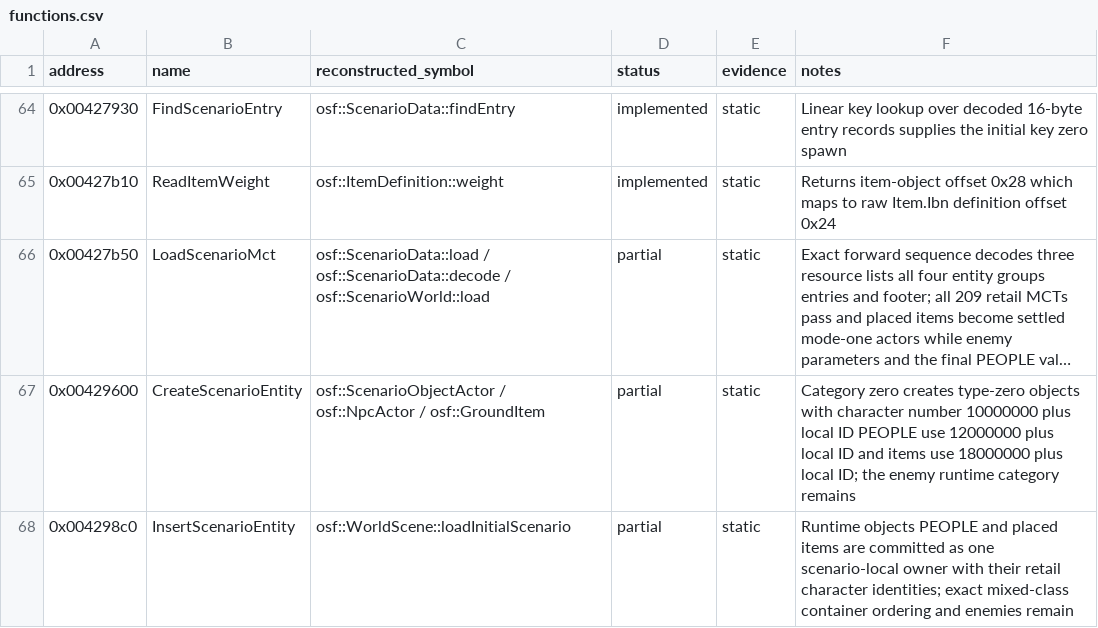
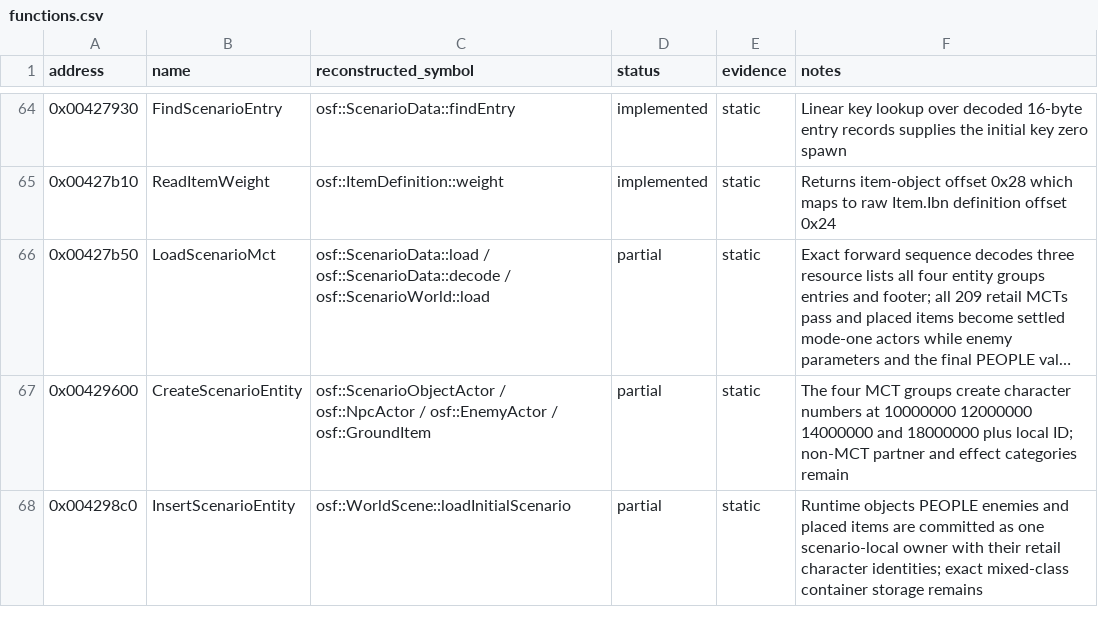
Before and after one commit to RednibCoding/OpenShadowFlare, a CSV file: reverse/shadowflare-exe/functions.csv, drawn as a sheet; only a part is shown, gaps mark what is left out; long unchanged cells end in …; the diff covers the shown part only; the diff names each change by its address in the sheet, - before the commit and + after, or states it on an @@ line.

Commit message:
Reconstruct scenario enemy actors and retail idle presentation

```diff
--- a/reverse/shadowflare-exe/functions.csv
+++ b/reverse/shadowflare-exe/functions.csv
-C67 (reconstructed_symbol): …osf::NpcActor / osf::GroundItem
+C67 (reconstructed_symbol): …osf::NpcActor / osf::EnemyActor / osf::GroundItem
-F67 (notes): Category zero creates type-zero objects with character number 10000000 plus local ID PEOPLE use 12000000 plus local ID and items use 18000000 plus local ID; the enemy runtime category remains
+F67 (notes): The four MCT groups create character numbers at 10000000 12000000 14000000 and 18000000 plus local ID; non-MCT partner and effect categories remain
-F68 (notes): …objects PEOPLE and placed items are committed as one scenario-local owner with their retail character identities; exact mixed-class container ordering and enemies remain
+F68 (notes): …objects PEOPLE enemies and placed items are committed as one scenario-local owner with their retail character identities; exact mixed-class container storage remains
```
Also changed, not shown: 3 added rows and 5 edited cells elsewhere in this file, 19 other files.
